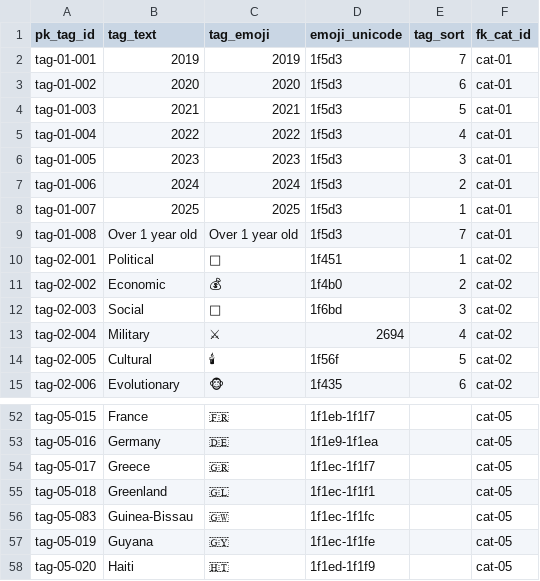
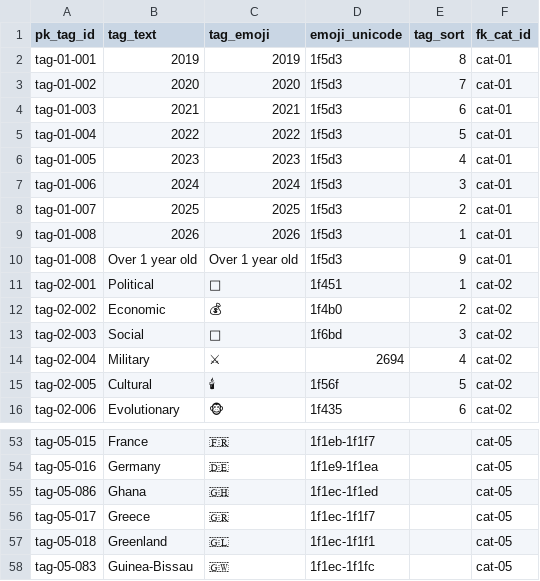
Before and after one commit to aewshopping/history_books, a CSV file: data_csv/tags.csv, drawn as a sheet; only a part is shown, gaps mark what is left out; the shorter side is filled out with more unchanged rows.

```diff
--- a/data_csv/tags.csv
+++ b/data_csv/tags.csv
@@ -1,10 +1,11 @@
 pk_tag_id,tag_text,tag_emoji,emoji_unicode,tag_sort,fk_cat_id
-tag-01-001,2019,2019,1f5d3,7,cat-01
-tag-01-002,2020,2020,1f5d3,6,cat-01
-tag-01-003,2021,2021,1f5d3,5,cat-01
-tag-01-004,2022,2022,1f5d3,4,cat-01
-tag-01-005,2023,2023,1f5d3,3,cat-01
-tag-01-006,2024,2024,1f5d3,2,cat-01
-tag-01-007,2025,2025,1f5d3,1,cat-01
-tag-01-008,Over 1 year old,Over 1 year old,1f5d3,7,cat-01
+tag-01-001,2019,2019,1f5d3,8,cat-01
+tag-01-002,2020,2020,1f5d3,7,cat-01
+tag-01-003,2021,2021,1f5d3,6,cat-01
+tag-01-004,2022,2022,1f5d3,5,cat-01
+tag-01-005,2023,2023,1f5d3,4,cat-01
+tag-01-006,2024,2024,1f5d3,3,cat-01
+tag-01-007,2025,2025,1f5d3,2,cat-01
+tag-01-008,2026,2026,1f5d3,1,cat-01
+tag-01-008,Over 1 year old,Over 1 year old,1f5d3,9,cat-01
 tag-02-001,Political,👑,1f451,1,cat-02
@@ -53,2 +54,3 @@ tag-05-015,France,🇫🇷,1f1eb-1f1f7,,cat-05
 tag-05-016,Germany,🇩🇪,1f1e9-1f1ea,,cat-05
+tag-05-086,Ghana,🇬🇭,1f1ec-1f1ed,,cat-05
 tag-05-017,Greece,🇬🇷,1f1ec-1f1f7,,cat-05
```
Also changed, not shown: data_csv/books-tags.csv, data_csv/popular-history-books.csv.
